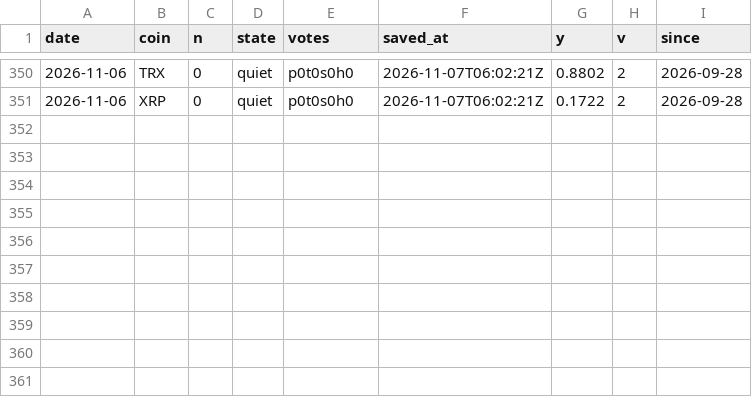
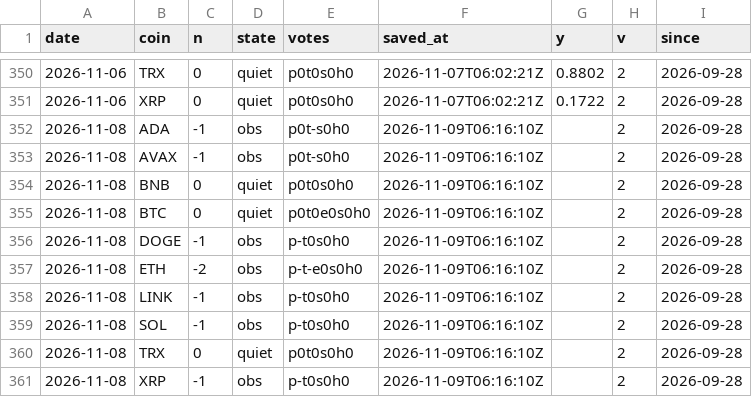
Before and after one commit to capitalflowai-app/capitalflowai-app.github.io, a CSV file: archiwum/krypto-dziennik.csv, drawn as a sheet; only a part is shown, gaps mark what is left out.

```diff
--- a/archiwum/krypto-dziennik.csv
+++ b/archiwum/krypto-dziennik.csv
@@ -351 +351,11 @@ date,coin,n,state,votes,saved_at,y,v,since
 2026-11-06,XRP,0,quiet,p0t0s0h0,2026-11-07T06:02:21Z,0.1722,2,2026-09-28
+2026-11-08,ADA,-1,obs,p0t-s0h0,2026-11-09T06:16:10Z,,2,2026-09-28
+2026-11-08,AVAX,-1,obs,p0t-s0h0,2026-11-09T06:16:10Z,,2,2026-09-28
+2026-11-08,BNB,0,quiet,p0t0s0h0,2026-11-09T06:16:10Z,,2,2026-09-28
+2026-11-08,BTC,0,quiet,p0t0e0s0h0,2026-11-09T06:16:10Z,,2,2026-09-28
+2026-11-08,DOGE,-1,obs,p-t0s0h0,2026-11-09T06:16:10Z,,2,2026-09-28
+2026-11-08,ETH,-2,obs,p-t-e0s0h0,2026-11-09T06:16:10Z,,2,2026-09-28
+2026-11-08,LINK,-1,obs,p-t0s0h0,2026-11-09T06:16:10Z,,2,2026-09-28
+2026-11-08,SOL,-1,obs,p-t0s0h0,2026-11-09T06:16:10Z,,2,2026-09-28
+2026-11-08,TRX,0,quiet,p0t0s0h0,2026-11-09T06:16:10Z,,2,2026-09-28
+2026-11-08,XRP,-1,obs,p-t0s0h0,2026-11-09T06:16:10Z,,2,2026-09-28
```
Also changed, not shown: archiwum/binance-metrics.csv, archiwum/fw-dziennik.csv, 6 other files.
